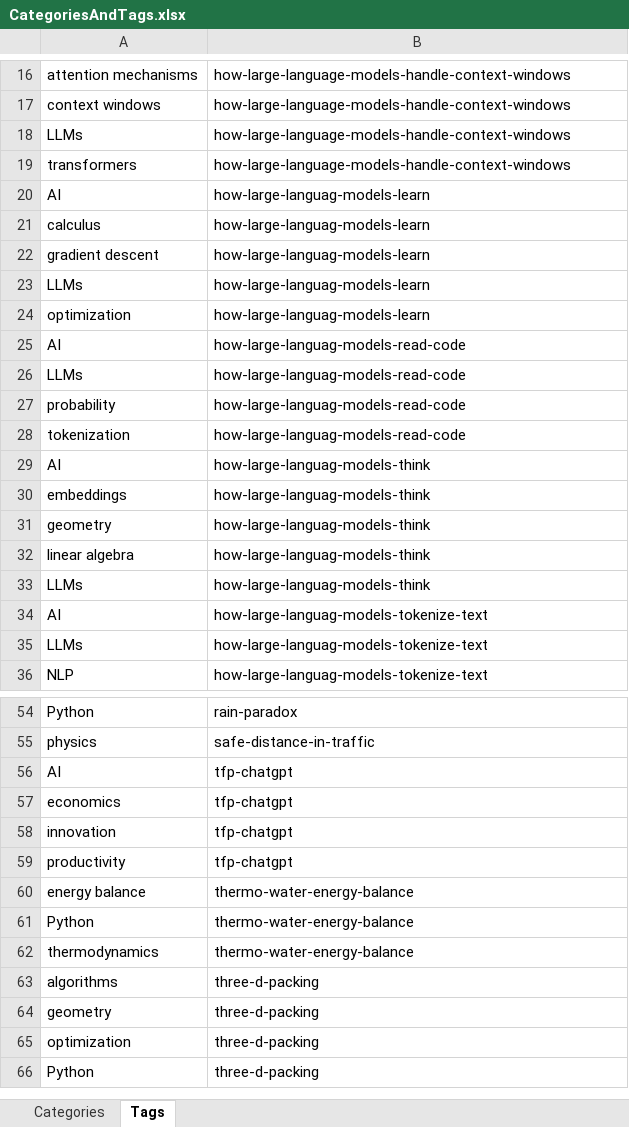
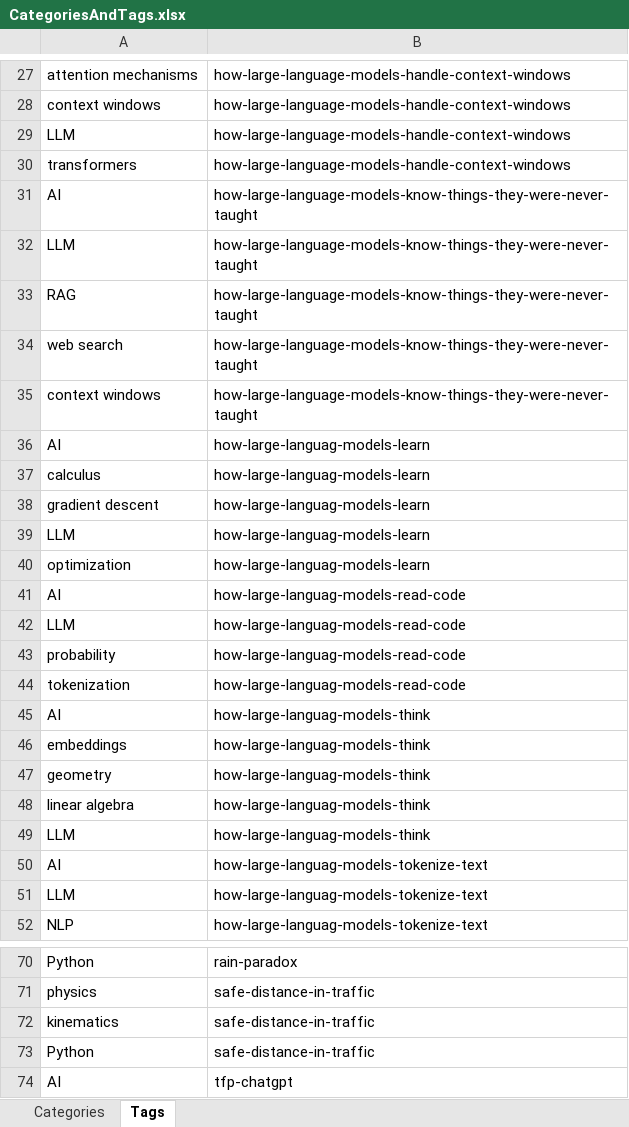
Before and after one commit to TomArcher/technical-blog, an Excel workbook: data/CategoriesAndTags.xlsx, sheet Tags, drawn as a sheet; only a part is shown, gaps mark what is left out; the shorter side is filled out with more unchanged rows; values as stored, in another font and other column widths than the file's, no borders; table styles not drawn; addresses are those after the commit; the diff covers the shown part only; the diff names each change by its address in the sheet, - before the commit and + after, or states it on an @@ line.

```diff
--- a/data/CategoriesAndTags.xlsx (sheet Tags)
+++ b/data/CategoriesAndTags.xlsx (sheet Tags)
-A29: LLMs
+A29: LLM
+row 31: AI | how-large-language-models-know-things-they-were-never-taught
+row 32: LLM | how-large-language-models-know-things-they-were-never-taught
+row 33: RAG | how-large-language-models-know-things-they-were-never-taught
+row 34: web search | how-large-language-models-know-things-they-were-never-taught
+row 35: context windows | how-large-language-models-know-things-they-were-never-taught
-A39: LLMs
+A39: LLM
-A42: LLMs
+A42: LLM
-A49: LLMs
+A49: LLM
-A51: LLMs
+A51: LLM
+row 72: kinematics | safe-distance-in-traffic
+row 73: Python | safe-distance-in-traffic
```
Also changed, not shown: 17 added rows and 4 moved rows elsewhere in this sheet, sheet Categories, 3 other files.
